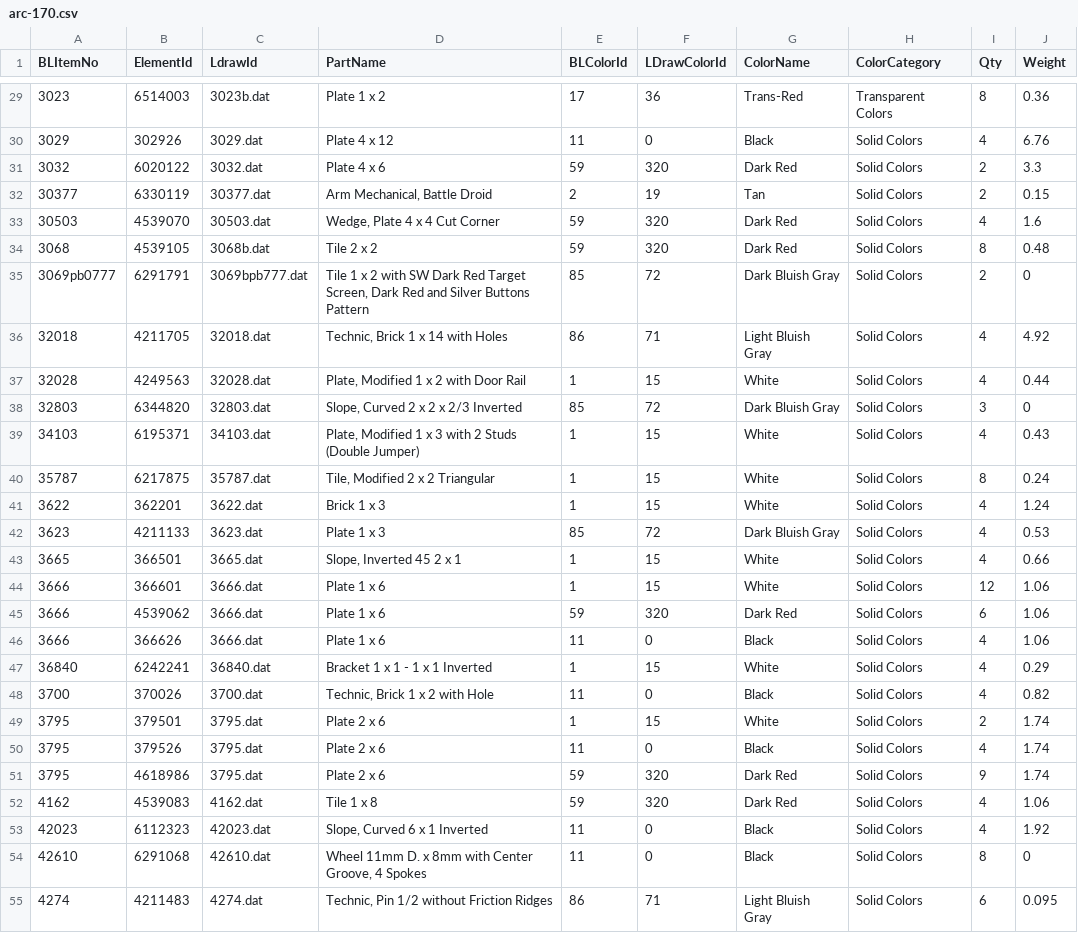
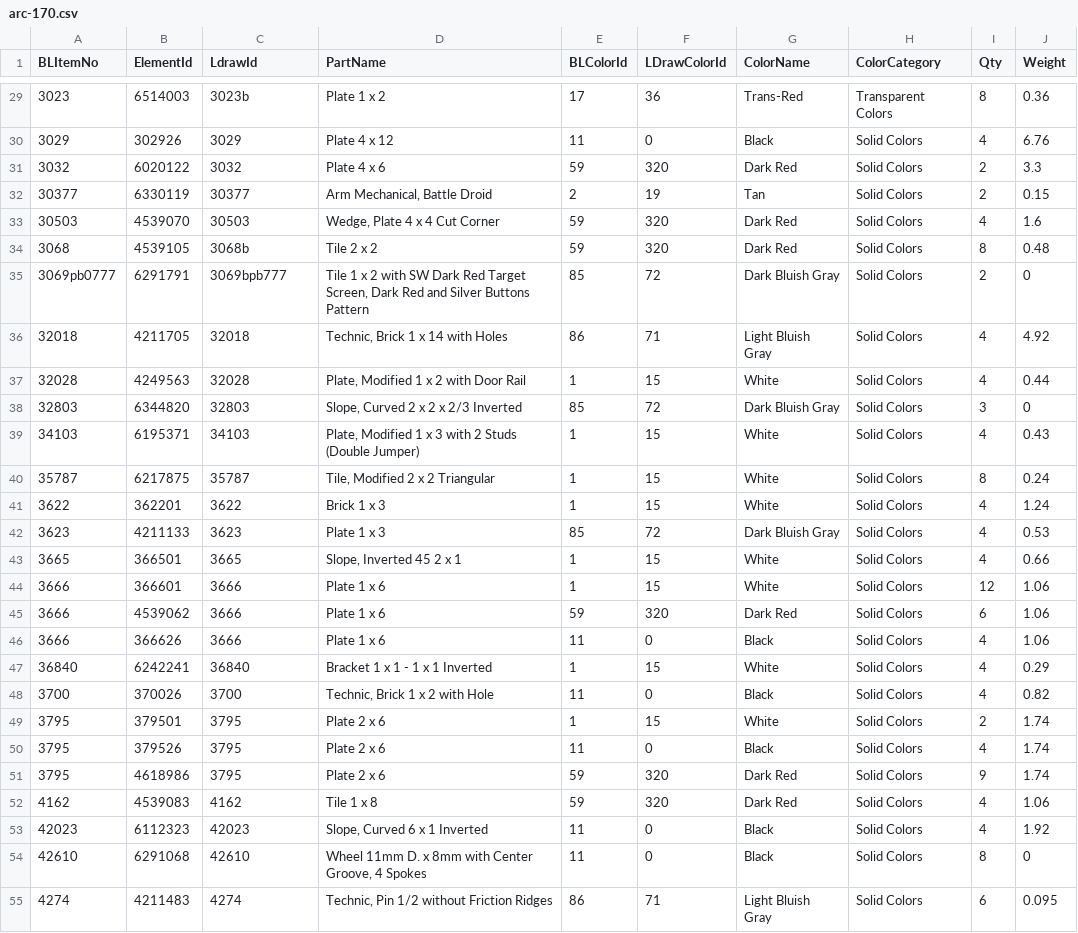
Before and after one commit to Geesing/rebuilder-demo-assets, a CSV file: arc-170/arc-170.csv, drawn as a sheet; only a part is shown, gaps mark what is left out; the diff covers the shown part only.

```diff
--- a/arc-170/arc-170.csv
+++ b/arc-170/arc-170.csv
@@ -29,27 +29,27 @@ BLItemNo,ElementId,LdrawId,PartName,BLColorId,LDrawColorId,ColorName,ColorCatego
-3023,6514003,3023b.dat,Plate 1 x 2,17,36,Trans-Red,Transparent Colors,8,0.36
-3029,302926,3029.dat,Plate 4 x 12,11,0,Black,Solid Colors,4,6.76
-3032,6020122,3032.dat,Plate 4 x 6,59,320,Dark Red,Solid Colors,2,3.3
-30377,6330119,30377.dat,"Arm Mechanical, Battle Droid",2,19,Tan,Solid Colors,2,0.15
-30503,4539070,30503.dat,"Wedge, Plate 4 x 4 Cut Corner",59,320,Dark Red,Solid Colors,4,1.6
-3068,4539105,3068b.dat,Tile 2 x 2,59,320,Dark Red,Solid Colors,8,0.48
-3069pb0777,6291791,3069bpb777.dat,"Tile 1 x 2 with SW Dark Red Target Screen, Dark Red and Silver Buttons Pattern",85,72,Dark Bluish Gray,Solid Colors,2,0
-32018,4211705,32018.dat,"Technic, Brick 1 x 14 with Holes",86,71,Light Bluish Gray,Solid Colors,4,4.92
-32028,4249563,32028.dat,"Plate, Modified 1 x 2 with Door Rail",1,15,White,Solid Colors,4,0.44
-32803,6344820,32803.dat,"Slope, Curved 2 x 2 x 2/3 Inverted",85,72,Dark Bluish Gray,Solid Colors,3,0
-34103,6195371,34103.dat,"Plate, Modified 1 x 3 with 2 Studs (Double Jumper)",1,15,White,Solid Colors,4,0.43
-35787,6217875,35787.dat,"Tile, Modified 2 x 2 Triangular",1,15,White,Solid Colors,8,0.24
-3622,362201,3622.dat,Brick 1 x 3,1,15,White,Solid Colors,4,1.24
-3623,4211133,3623.dat,Plate 1 x 3,85,72,Dark Bluish Gray,Solid Colors,4,0.53
-3665,366501,3665.dat,"Slope, Inverted 45 2 x 1",1,15,White,Solid Colors,4,0.66
-3666,366601,3666.dat,Plate 1 x 6,1,15,White,Solid Colors,12,1.06
-3666,4539062,3666.dat,Plate 1 x 6,59,320,Dark Red,Solid Colors,6,1.06
-3666,366626,3666.dat,Plate 1 x 6,11,0,Black,Solid Colors,4,1.06
-36840,6242241,36840.dat,Bracket 1 x 1 - 1 x 1 Inverted,1,15,White,Solid Colors,4,0.29
-3700,370026,3700.dat,"Technic, Brick 1 x 2 with Hole",11,0,Black,Solid Colors,4,0.82
-3795,379501,3795.dat,Plate 2 x 6,1,15,White,Solid Colors,2,1.74
-3795,379526,3795.dat,Plate 2 x 6,11,0,Black,Solid Colors,4,1.74
-3795,4618986,3795.dat,Plate 2 x 6,59,320,Dark Red,Solid Colors,9,1.74
-4162,4539083,4162.dat,Tile 1 x 8,59,320,Dark Red,Solid Colors,4,1.06
-42023,6112323,42023.dat,"Slope, Curved 6 x 1 Inverted",11,0,Black,Solid Colors,4,1.92
-42610,6291068,42610.dat,"Wheel 11mm D. x 8mm with Center Groove, 4 Spokes",11,0,Black,Solid Colors,8,0
-4274,4211483,4274.dat,"Technic, Pin 1/2 without Friction Ridges",86,71,Light Bluish Gray,Solid Colors,6,0.095
+3023,6514003,3023b,Plate 1 x 2,17,36,Trans-Red,Transparent Colors,8,0.36
+3029,302926,3029,Plate 4 x 12,11,0,Black,Solid Colors,4,6.76
+3032,6020122,3032,Plate 4 x 6,59,320,Dark Red,Solid Colors,2,3.3
+30377,6330119,30377,"Arm Mechanical, Battle Droid",2,19,Tan,Solid Colors,2,0.15
+30503,4539070,30503,"Wedge, Plate 4 x 4 Cut Corner",59,320,Dark Red,Solid Colors,4,1.6
+3068,4539105,3068b,Tile 2 x 2,59,320,Dark Red,Solid Colors,8,0.48
+3069pb0777,6291791,3069bpb777,"Tile 1 x 2 with SW Dark Red Target Screen, Dark Red and Silver Buttons Pattern",85,72,Dark Bluish Gray,Solid Colors,2,0
+32018,4211705,32018,"Technic, Brick 1 x 14 with Holes",86,71,Light Bluish Gray,Solid Colors,4,4.92
+32028,4249563,32028,"Plate, Modified 1 x 2 with Door Rail",1,15,White,Solid Colors,4,0.44
+32803,6344820,32803,"Slope, Curved 2 x 2 x 2/3 Inverted",85,72,Dark Bluish Gray,Solid Colors,3,0
+34103,6195371,34103,"Plate, Modified 1 x 3 with 2 Studs (Double Jumper)",1,15,White,Solid Colors,4,0.43
+35787,6217875,35787,"Tile, Modified 2 x 2 Triangular",1,15,White,Solid Colors,8,0.24
+3622,362201,3622,Brick 1 x 3,1,15,White,Solid Colors,4,1.24
+3623,4211133,3623,Plate 1 x 3,85,72,Dark Bluish Gray,Solid Colors,4,0.53
+3665,366501,3665,"Slope, Inverted 45 2 x 1",1,15,White,Solid Colors,4,0.66
+3666,366601,3666,Plate 1 x 6,1,15,White,Solid Colors,12,1.06
+3666,4539062,3666,Plate 1 x 6,59,320,Dark Red,Solid Colors,6,1.06
+3666,366626,3666,Plate 1 x 6,11,0,Black,Solid Colors,4,1.06
+36840,6242241,36840,Bracket 1 x 1 - 1 x 1 Inverted,1,15,White,Solid Colors,4,0.29
+3700,370026,3700,"Technic, Brick 1 x 2 with Hole",11,0,Black,Solid Colors,4,0.82
+3795,379501,3795,Plate 2 x 6,1,15,White,Solid Colors,2,1.74
+3795,379526,3795,Plate 2 x 6,11,0,Black,Solid Colors,4,1.74
+3795,4618986,3795,Plate 2 x 6,59,320,Dark Red,Solid Colors,9,1.74
+4162,4539083,4162,Tile 1 x 8,59,320,Dark Red,Solid Colors,4,1.06
+42023,6112323,42023,"Slope, Curved 6 x 1 Inverted",11,0,Black,Solid Colors,4,1.92
+42610,6291068,42610,"Wheel 11mm D. x 8mm with Center Groove, 4 Spokes",11,0,Black,Solid Colors,8,0
+4274,4211483,4274,"Technic, Pin 1/2 without Friction Ridges",86,71,Light Bluish Gray,Solid Colors,6,0.095
```
Also changed, not shown: 63 edited cells elsewhere in this file.
